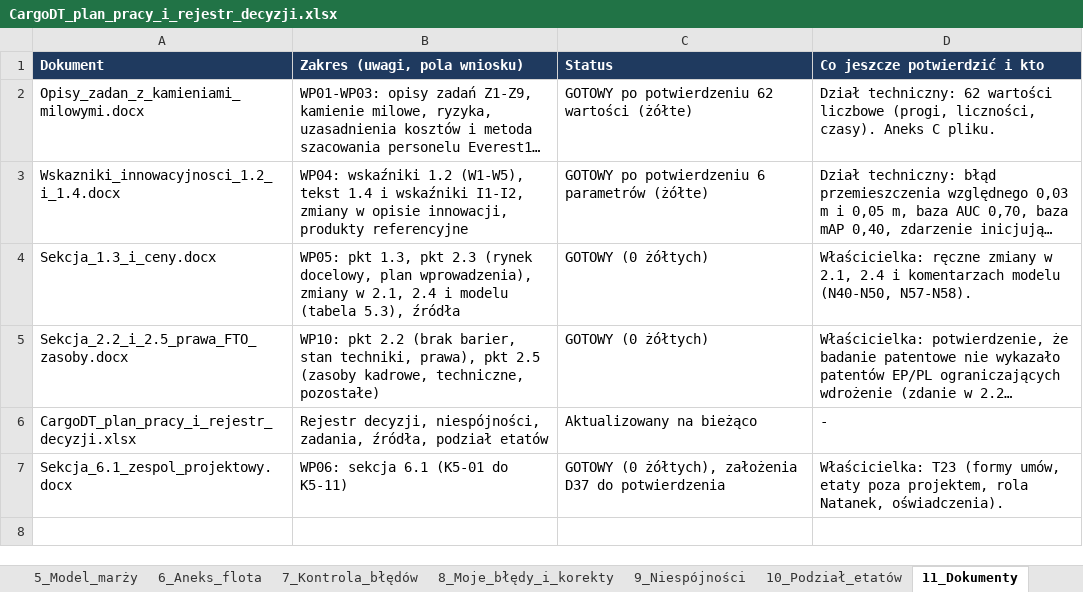
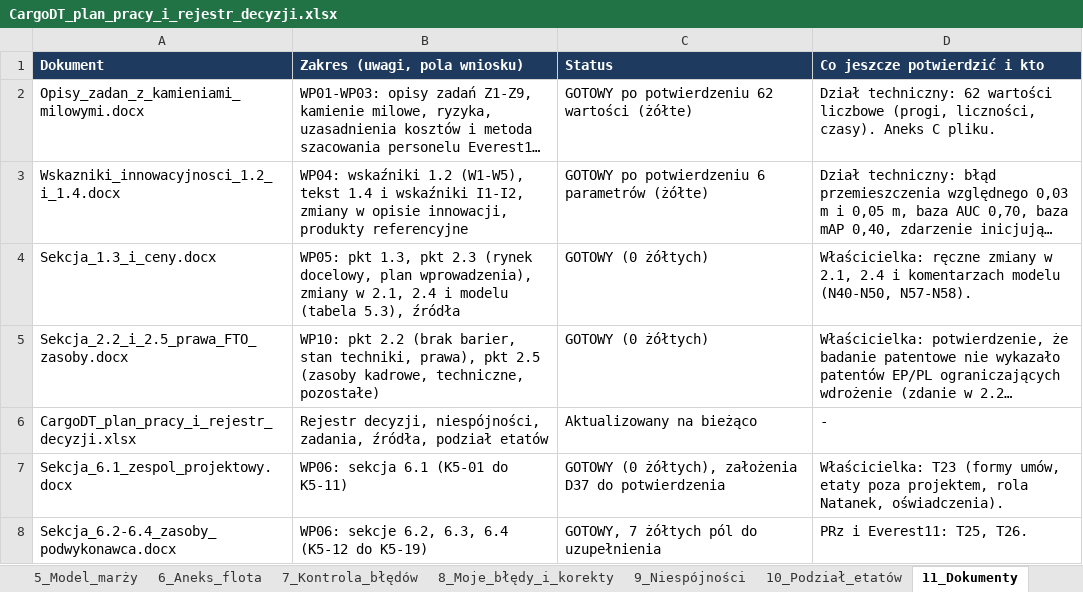
Before and after one commit to retajczyke/smart, an Excel workbook: CargoDT_plan_pracy_i_rejestr_decyzji.xlsx, sheet 11_Dokumenty, drawn as a sheet; long unchanged cells end in …; values as stored, in another font and other column widths than the file's, no borders; the diff names each change by its address in the sheet, - before the commit and + after, or states it on an @@ line.

```diff
--- a/CargoDT_plan_pracy_i_rejestr_decyzji.xlsx (sheet 11_Dokumenty)
+++ b/CargoDT_plan_pracy_i_rejestr_decyzji.xlsx (sheet 11_Dokumenty)
+row 8: Sekcja_6.2-6.4_zasoby_podwykonawca.docx | WP06: sekcje 6.2, 6.3, 6.4 (K5-12 do K5-19) | GOTOWY, 7 żółtych pól do uzupełnienia | PRz i Everest11: T25, T26.
```
Also changed, not shown: sheet 2_Do_zrobienia, sheet 9_Niespójności, sheet 3_Pakiety_pól, sheet 1_Decyzje, 1 other file.
